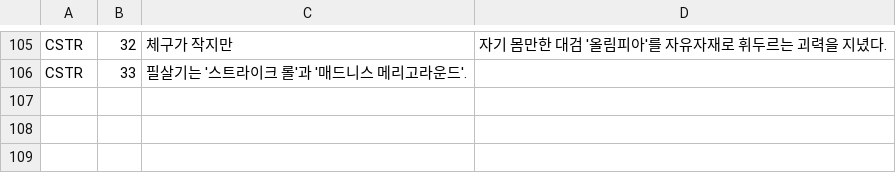
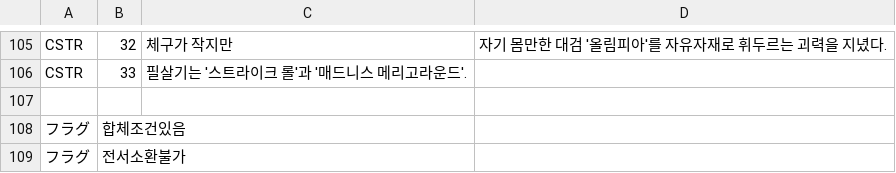
Before and after one commit to GhoulAdmiral/DigiMegaten, a CSV file: Digimon/Minervamon.csv, drawn as a sheet; only a part is shown, gaps mark what is left out.

Commit message:
Update Minervamon.csv

```diff
--- a/Digimon/Minervamon.csv
+++ b/Digimon/Minervamon.csv
@@ -106 +106,4 @@ CSTR,32,체구가 작지만, 자기 몸만한 대검 '올림피아'를 자유자
 CSTR,33,필살기는 '스트라이크 롤'과 '매드니스 메리고라운드'.
+
+フラグ,합체조건있음
+フラグ,전서소환불가
```
